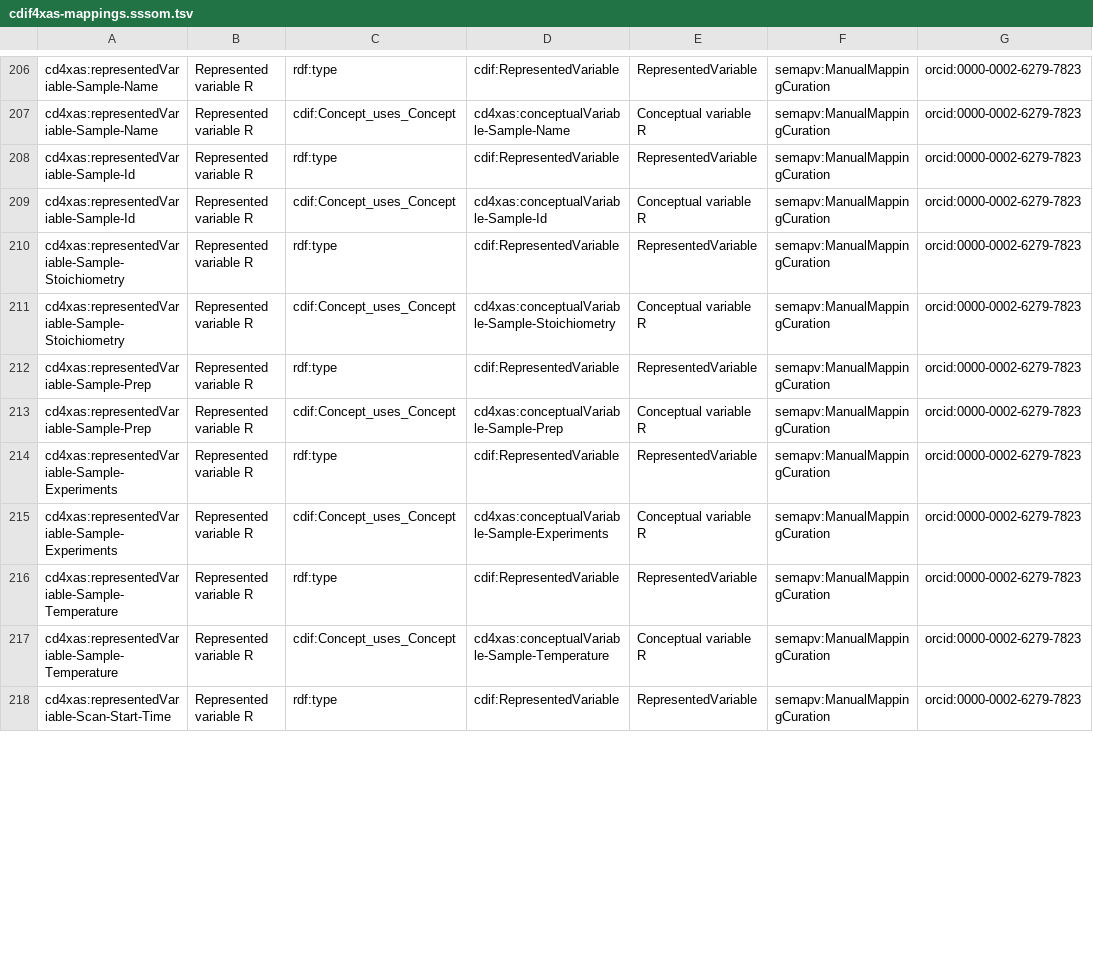
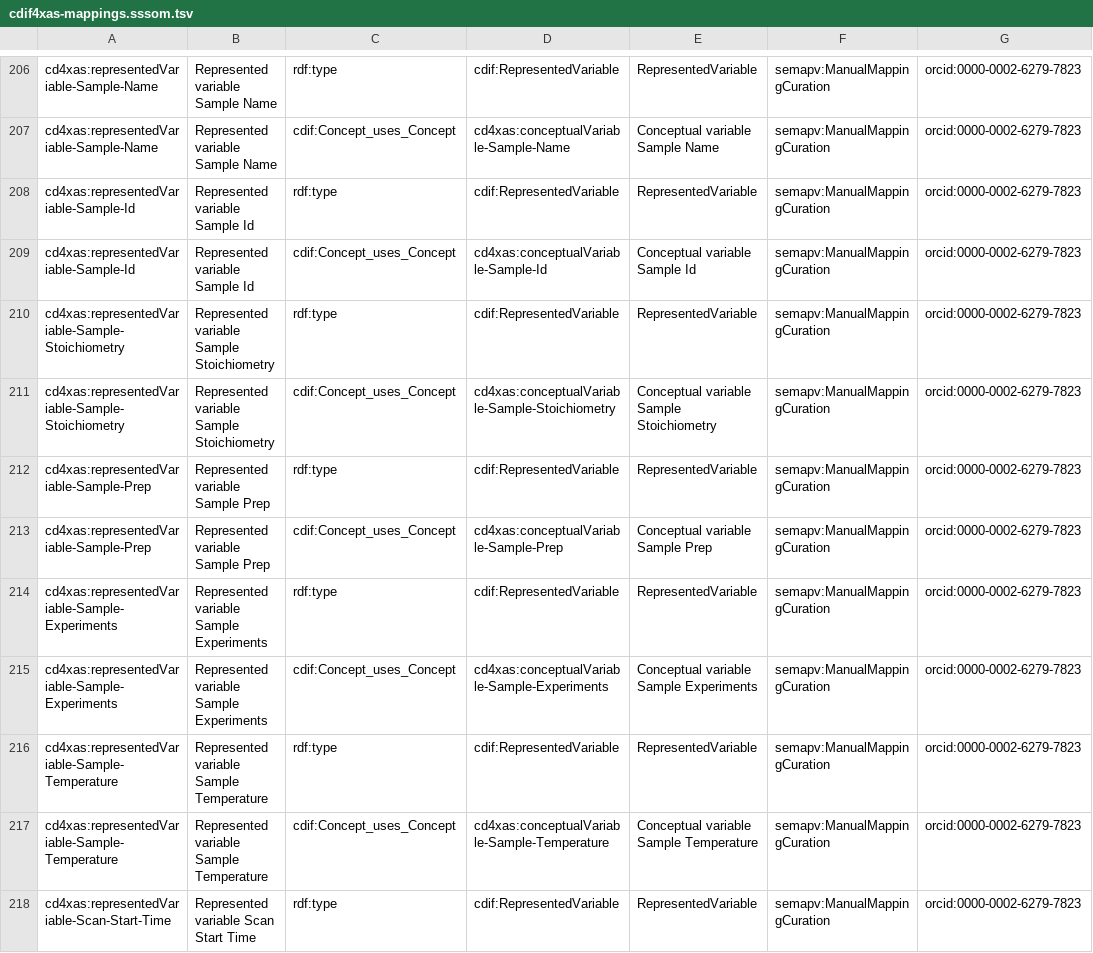
Before and after one commit to CDIF-4-XAS/DDI-CDI-Implementation, a TSV file: source/integrations/cdif4xas-mappings.sssom.tsv, drawn as a sheet; only a part is shown, gaps mark what is left out; the diff covers the shown part only; the diff names each change by its address in the sheet, - before the commit and + after, or states it on an @@ line.

Commit message:
Update labels for XDI RepresentedVariables

```diff
--- a/source/integrations/cdif4xas-mappings.sssom.tsv
+++ b/source/integrations/cdif4xas-mappings.sssom.tsv
-B206:B207: Represented variable R
+B206:B207: Represented variable Sample Name
-E207: Conceptual variable R
+E207: Conceptual variable Sample Name
-B208:B209: Represented variable R
+B208:B209: Represented variable Sample Id
-E209: Conceptual variable R
+E209: Conceptual variable Sample Id
-B210:B211: Represented variable R
+B210:B211: Represented variable Sample Stoichiometry
-E211: Conceptual variable R
+E211: Conceptual variable Sample Stoichiometry
-B212:B213: Represented variable R
+B212:B213: Represented variable Sample Prep
-E213: Conceptual variable R
+E213: Conceptual variable Sample Prep
-B214:B215: Represented variable R
+B214:B215: Represented variable Sample Experiments
-E215: Conceptual variable R
+E215: Conceptual variable Sample Experiments
-B216:B217: Represented variable R
+B216:B217: Represented variable Sample Temperature
-E217: Conceptual variable R
+E217: Conceptual variable Sample Temperature
-B218: Represented variable R
+B218: Represented variable Scan Start Time
```
Also changed, not shown: 62 edited cells elsewhere in this file.
